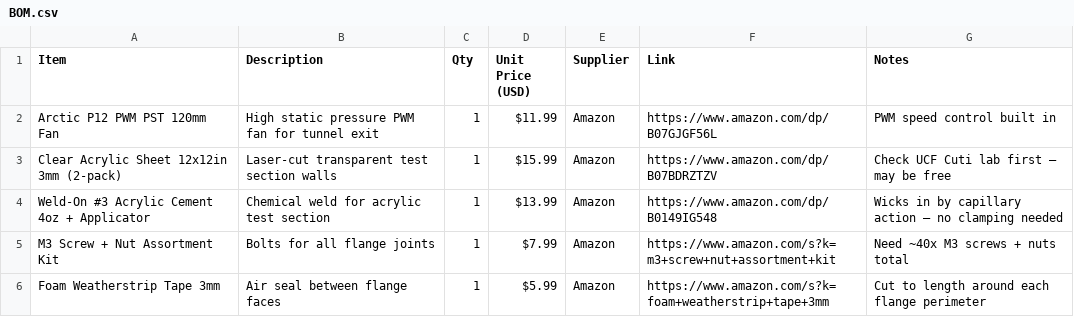
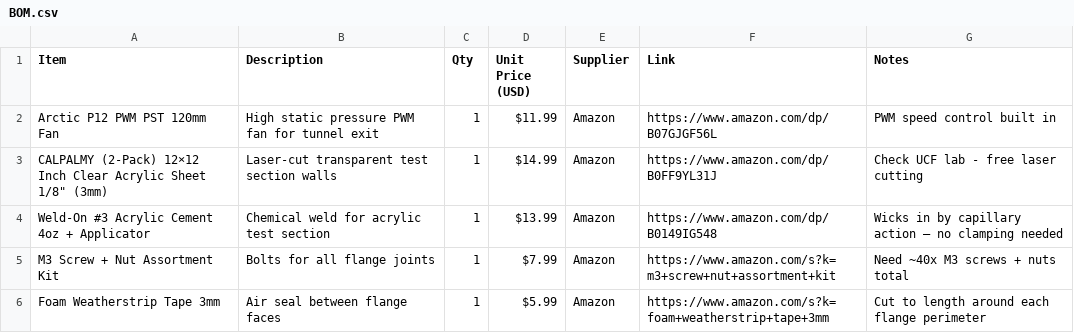
Before and after one commit to BhavanaPothukuchi/Smart-Wind-Tunnel-, a CSV file: hardware/BOM.csv, drawn as a sheet; only a part is shown.

Commit message:
Update BOM.csv

```diff
--- a/hardware/BOM.csv
+++ b/hardware/BOM.csv
@@ -2,3 +2,3 @@ Item,Description,Qty,Unit Price (USD),Supplier,Link,Notes
 Arctic P12 PWM PST 120mm Fan,High static pressure PWM fan for tunnel exit,1,$11.99,Amazon,https://www.amazon.com/dp/B07GJGF56L,PWM speed control built in
-Clear Acrylic Sheet 12x12in 3mm (2-pack),Laser-cut transparent test section walls,1,$15.99,Amazon,https://www.amazon.com/dp/B07BDRZTZV,Check UCF Cuti lab first — may be free
+CALPALMY (2-Pack) 12×12 Inch Clear Acrylic Sheet 1/8" (3mm),Laser-cut transparent test section walls,1,$14.99,Amazon,https://www.amazon.com/dp/B0FF9YL31J,Check UCF lab - free laser cutting
 Weld-On #3 Acrylic Cement 4oz + Applicator,Chemical weld for acrylic test section,1,$13.99,Amazon,https://www.amazon.com/dp/B0149IG548,Wicks in by capillary action — no clamping needed
```
